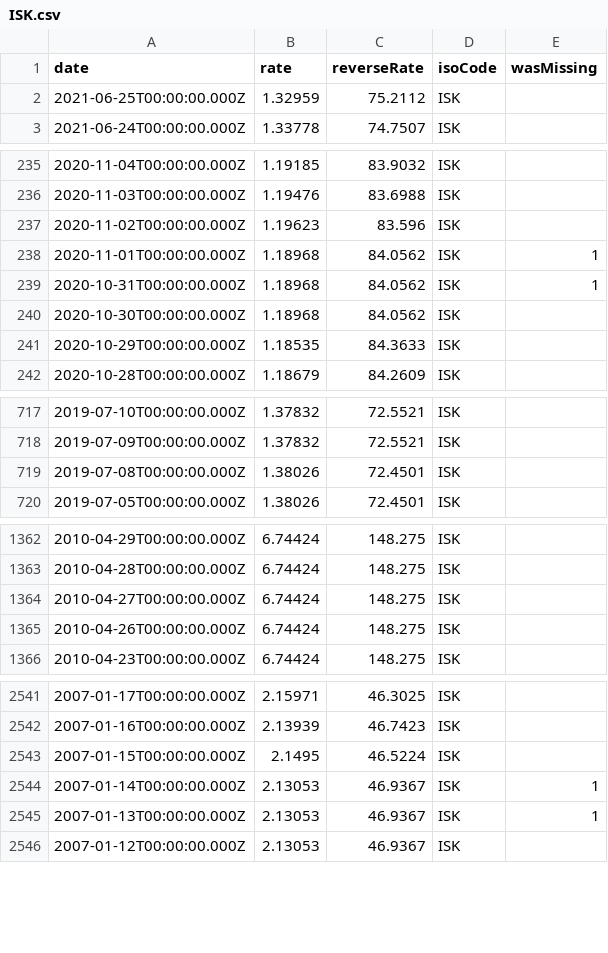
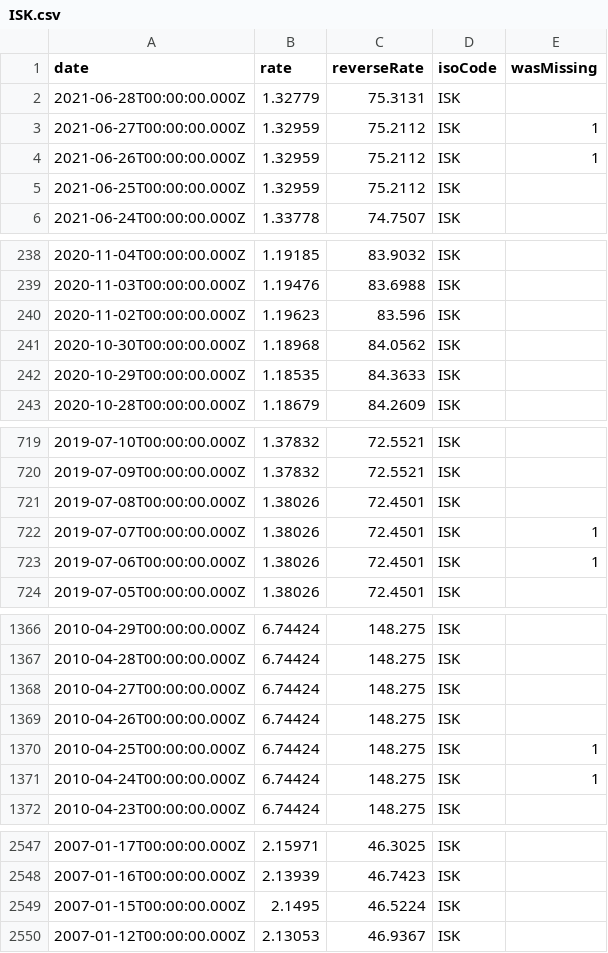
Before and after one commit to LubomirGeorgiev/bnb-currency-exchange-rates, a CSV file: data/ISK.csv, drawn as a sheet; only a part is shown, gaps mark what is left out; the diff covers the shown part only.

Commit message:
Update exchange rates

```diff
--- a/data/ISK.csv
+++ b/data/ISK.csv
@@ -1,2 +1,5 @@
 "date","rate","reverseRate","isoCode","wasMissing"
+"2021-06-28T00:00:00.000Z","1.32779","75.3131","ISK",
+"2021-06-27T00:00:00.000Z","1.32959","75.2112","ISK",1
+"2021-06-26T00:00:00.000Z","1.32959","75.2112","ISK",1
 "2021-06-25T00:00:00.000Z","1.32959","75.2112","ISK",
@@ -237,4 +240,2 @@
 "2020-11-02T00:00:00.000Z","1.19623","83.596","ISK",
-"2020-11-01T00:00:00.000Z","1.18968","84.0562","ISK",1
-"2020-10-31T00:00:00.000Z","1.18968","84.0562","ISK",1
 "2020-10-30T00:00:00.000Z","1.18968","84.0562","ISK",
@@ -719,2 +721,4 @@
 "2019-07-08T00:00:00.000Z","1.38026","72.4501","ISK",
+"2019-07-07T00:00:00.000Z","1.38026","72.4501","ISK",1
+"2019-07-06T00:00:00.000Z","1.38026","72.4501","ISK",1
 "2019-07-05T00:00:00.000Z","1.38026","72.4501","ISK",
@@ -1365,2 +1369,4 @@
 "2010-04-26T00:00:00.000Z","6.74424","148.275","ISK",
+"2010-04-25T00:00:00.000Z","6.74424","148.275","ISK",1
+"2010-04-24T00:00:00.000Z","6.74424","148.275","ISK",1
 "2010-04-23T00:00:00.000Z","6.74424","148.275","ISK",
@@ -2543,4 +2549,2 @@
 "2007-01-15T00:00:00.000Z","2.1495","46.5224","ISK",
-"2007-01-14T00:00:00.000Z","2.13053","46.9367","ISK",1
-"2007-01-13T00:00:00.000Z","2.13053","46.9367","ISK",1
 "2007-01-12T00:00:00.000Z","2.13053","46.9367","ISK",
```
Also changed, not shown: 4 added rows and 2 removed rows elsewhere in this file, data/BRL.csv, data/HRK.csv, 39 other files.
